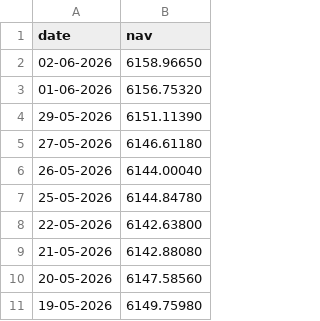
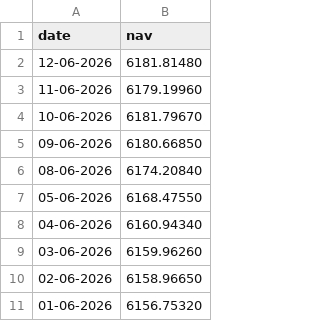
Before and after one commit to ravigupta1121-source/mutual-fund-analytics, a CSV file: data/raw/axis_bluechip_nav.csv, drawn as a sheet; only a part is shown; the shorter side is filled out with more unchanged rows; the diff names each change by its address in the sheet, - before the commit and + after, or states it on an @@ line.

```diff
--- a/data/raw/axis_bluechip_nav.csv
+++ b/data/raw/axis_bluechip_nav.csv
+row 2: 12-06-2026 | 6181.81480
+row 3: 11-06-2026 | 6179.19960
+row 4: 10-06-2026 | 6181.79670
+row 5: 09-06-2026 | 6180.66850
+row 6: 08-06-2026 | 6174.20840
+row 7: 05-06-2026 | 6168.47550
+row 8: 04-06-2026 | 6160.94340
+row 9: 03-06-2026 | 6159.96260
```
Also changed, not shown: data/raw/icici_bluechip_nav.csv, data/raw/kotak_bluechip_nav.csv, 22 other files.
